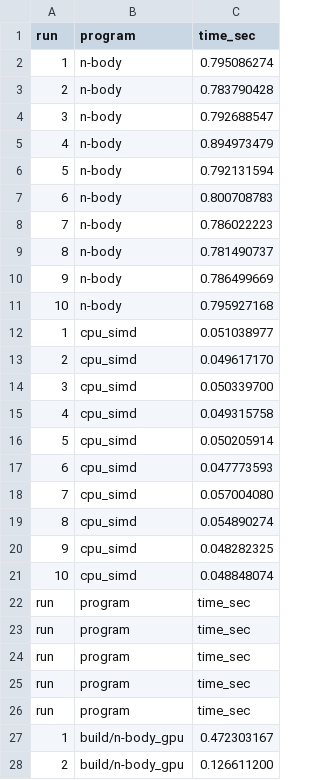
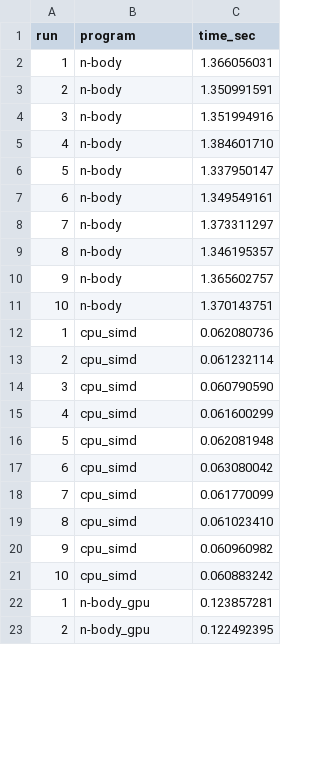
Before and after one commit to karinsmguerrero/kmartinez_fmelendez_jserracin_a2-2026-s1, a CSV file: proyecto_2/results/perf_results.csv, drawn as a sheet; only a part is shown; the diff covers the shown part only.

```diff
--- a/proyecto_2/results/perf_results.csv
+++ b/proyecto_2/results/perf_results.csv
@@ -1,28 +1,23 @@
 run,program,time_sec
-1,n-body,0.795086274
-2,n-body,0.783790428
-3,n-body,0.792688547
-4,n-body,0.894973479
-5,n-body,0.792131594
-6,n-body,0.800708783
-7,n-body,0.786022223
-8,n-body,0.781490737
-9,n-body,0.786499669
-10,n-body,0.795927168
-1,cpu_simd,0.051038977
-2,cpu_simd,0.049617170
-3,cpu_simd,0.050339700
-4,cpu_simd,0.049315758
-5,cpu_simd,0.050205914
-6,cpu_simd,0.047773593
-7,cpu_simd,0.057004080
-8,cpu_simd,0.054890274
-9,cpu_simd,0.048282325
-10,cpu_simd,0.048848074
-run,program,time_sec
-run,program,time_sec
-run,program,time_sec
-run,program,time_sec
-run,program,time_sec
-1,build/n-body_gpu,0.472303167
-2,build/n-body_gpu,0.126611200
+1,n-body,1.366056031
+2,n-body,1.350991591
+3,n-body,1.351994916
+4,n-body,1.384601710
+5,n-body,1.337950147
+6,n-body,1.349549161
+7,n-body,1.373311297
+8,n-body,1.346195357
+9,n-body,1.365602757
+10,n-body,1.370143751
+1,cpu_simd,0.062080736
+2,cpu_simd,0.061232114
+3,cpu_simd,0.060790590
+4,cpu_simd,0.061600299
+5,cpu_simd,0.062081948
+6,cpu_simd,0.063080042
+7,cpu_simd,0.061770099
+8,cpu_simd,0.061023410
+9,cpu_simd,0.060960982
+10,cpu_simd,0.060883242
+1,n-body_gpu,0.123857281
+2,n-body_gpu,0.122492395
```
Also changed, not shown: 12 removed rows and 16 edited cells elsewhere in this file, 3 other files.
